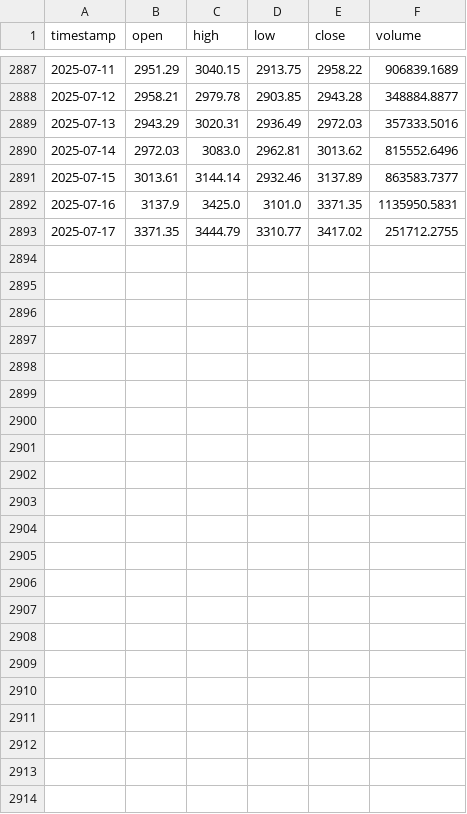
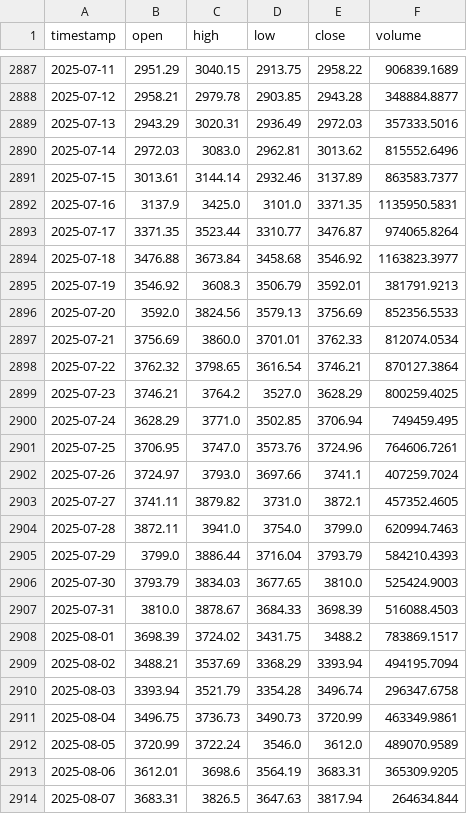
Before and after one commit to DanielDucuara2018/trade_pro, a CSV file: trade_pro/strategy/data/ETHUSDT_1d.csv, drawn as a sheet; only a part is shown, gaps mark what is left out.

Commit message:
update no btcusdt strategy configs + update data +  add opti results + update score function logic + update readm file strategies

```diff
--- a/trade_pro/strategy/data/ETHUSDT_1d.csv
+++ b/trade_pro/strategy/data/ETHUSDT_1d.csv
@@ -2892,2 +2892,23 @@ timestamp,open,high,low,close,volume
 2025-07-16,3137.9,3425.0,3101.0,3371.35,1135950.5831
-2025-07-17,3371.35,3444.79,3310.77,3417.02,251712.2755
+2025-07-17,3371.35,3523.44,3310.77,3476.87,974065.8264
+2025-07-18,3476.88,3673.84,3458.68,3546.92,1163823.3977
+2025-07-19,3546.92,3608.3,3506.79,3592.01,381791.9213
+2025-07-20,3592.0,3824.56,3579.13,3756.69,852356.5533
+2025-07-21,3756.69,3860.0,3701.01,3762.33,812074.0534
+2025-07-22,3762.32,3798.65,3616.54,3746.21,870127.3864
+2025-07-23,3746.21,3764.2,3527.0,3628.29,800259.4025
+2025-07-24,3628.29,3771.0,3502.85,3706.94,749459.495
+2025-07-25,3706.95,3747.0,3573.76,3724.96,764606.7261
+2025-07-26,3724.97,3793.0,3697.66,3741.1,407259.7024
+2025-07-27,3741.11,3879.82,3731.0,3872.1,457352.4605
+2025-07-28,3872.11,3941.0,3754.0,3799.0,620994.7463
+2025-07-29,3799.0,3886.44,3716.04,3793.79,584210.4393
+2025-07-30,3793.79,3834.03,3677.65,3810.0,525424.9003
+2025-07-31,3810.0,3878.67,3684.33,3698.39,516088.4503
+2025-08-01,3698.39,3724.02,3431.75,3488.2,783869.1517
+2025-08-02,3488.21,3537.69,3368.29,3393.94,494195.7094
+2025-08-03,3393.94,3521.79,3354.28,3496.74,296347.6758
+2025-08-04,3496.75,3736.73,3490.73,3720.99,463349.9861
+2025-08-05,3720.99,3722.24,3546.0,3612.0,489070.9589
+2025-08-06,3612.01,3698.6,3564.19,3683.31,365309.9205
+2025-08-07,3683.31,3826.5,3647.63,3817.94,264634.844
```
Also changed, not shown: trade_pro/strategy/data/BTCUSDT_1d.csv, trade_pro/strategy/data/SOLUSDT_1d.csv, 38 other files.
